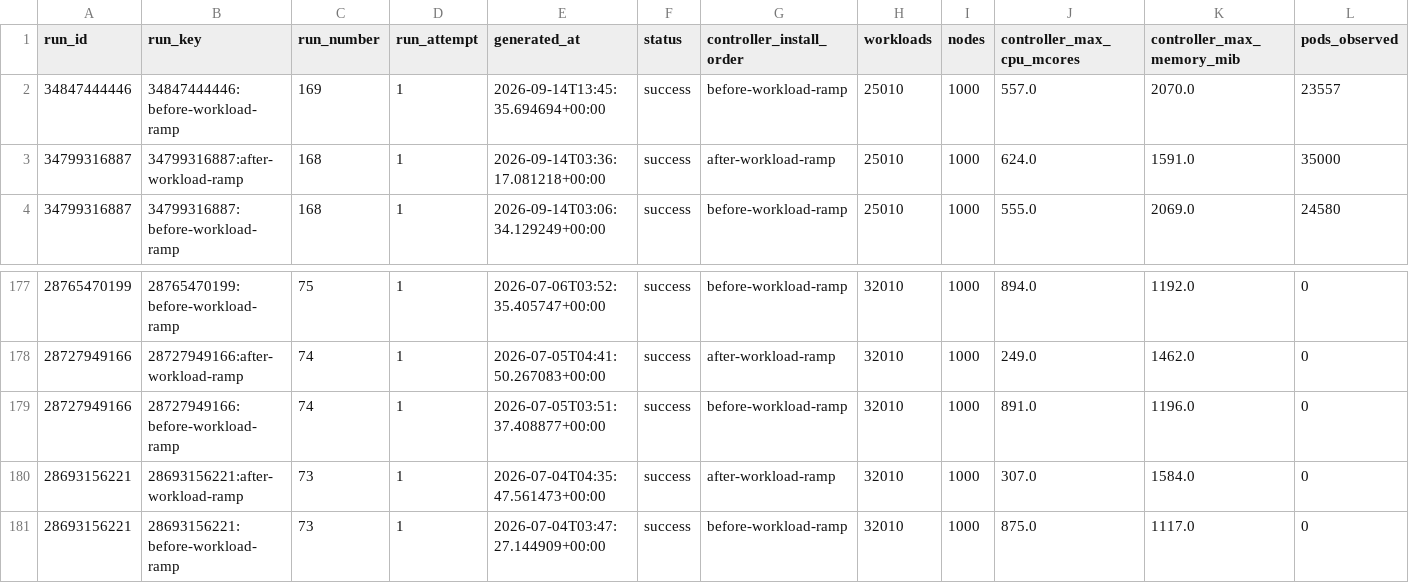
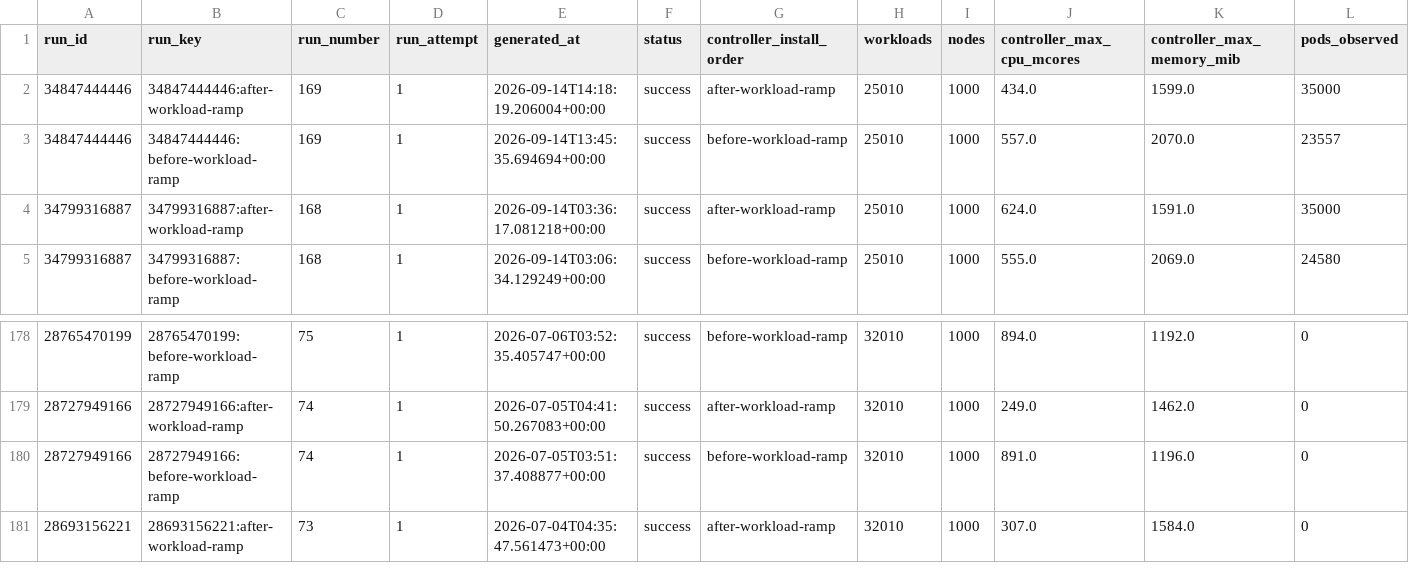
Before and after one commit to densify-dev/kubex-automation-perf, a CSV file: history.csv, drawn as a sheet; only a part is shown, gaps mark what is left out; removed rows and columns are numbered as before the commit, all else as after; rows hold the shown columns only; the diff names each change by its address in the sheet, - before the commit and + after, or states it on an @@ line.

```diff
--- a/history.csv
+++ b/history.csv
+row 2: 34847444446 | 34847444446:after-workload-ramp | 169 | 1 | 2026-09-14T14:18:19.206004+00:00 | success | after-workload-ramp | 25010 | 1000 | 434.0 | 1599.0 | 35000
-row 181: 28693156221 | 28693156221:before-workload-ramp | 73 | 1 | 2026-07-04T03:47:27.144909+00:00 | success | before-workload-ramp | 32010 | 1000 | 875.0 | 1117.0 | 0
```
Also changed, not shown: 2 other files.
